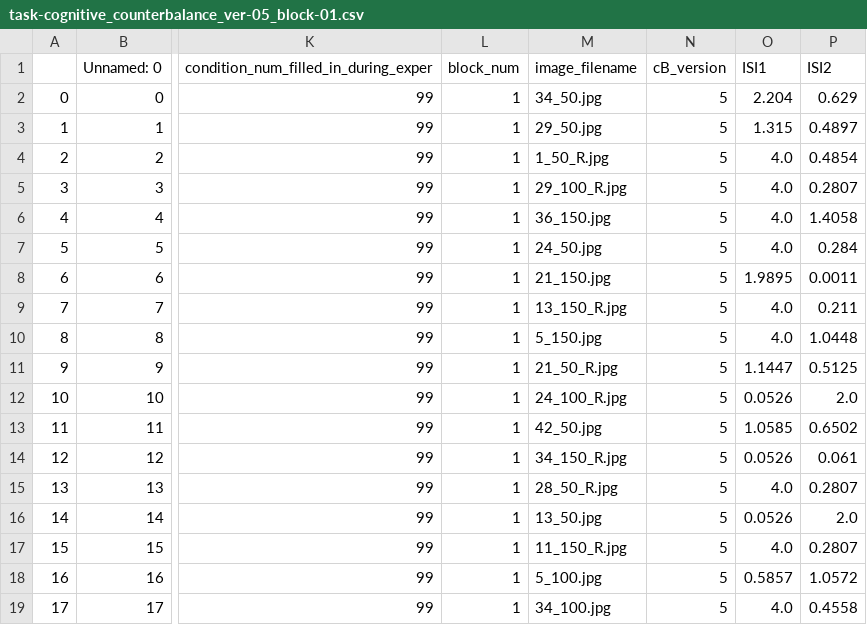
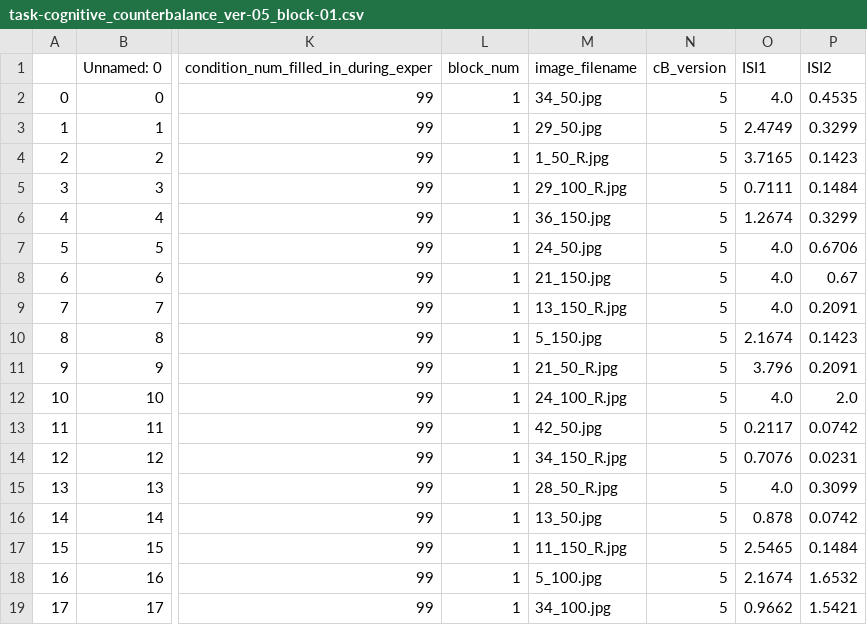
Before and after one commit to spatialtopology/task-social, a CSV file: design/task-cognitive_counterbalance_ver-05_block-01.csv, drawn as a sheet; only a part is shown, gaps mark what is left out; the diff covers the shown part only; the diff names each change by its address in the sheet, - before the commit and + after, or states it on an @@ line.

```diff
--- a/design/task-cognitive_counterbalance_ver-05_block-01.csv
+++ b/design/task-cognitive_counterbalance_ver-05_block-01.csv
-O2 (ISI1): 2.204
+O2 (ISI1): 4.0
-P2 (ISI2): 0.629
+P2 (ISI2): 0.4535
-O3 (ISI1): 1.315
+O3 (ISI1): 2.4749
-P3 (ISI2): 0.4897
+P3 (ISI2): 0.3299
-O4 (ISI1): 4.0
+O4 (ISI1): 3.7165
-P4 (ISI2): 0.4854
+P4 (ISI2): 0.1423
-O5 (ISI1): 4.0
+O5 (ISI1): 0.7111
-P5 (ISI2): 0.2807
+P5 (ISI2): 0.1484
-O6 (ISI1): 4.0
+O6 (ISI1): 1.2674
-P6 (ISI2): 1.4058
+P6 (ISI2): 0.3299
-P7 (ISI2): 0.284
+P7 (ISI2): 0.6706
-O8 (ISI1): 1.9895
+O8 (ISI1): 4.0
-P8 (ISI2): 0.0011
+P8 (ISI2): 0.67
-P9 (ISI2): 0.211
+P9 (ISI2): 0.2091
-O10 (ISI1): 4.0
+O10 (ISI1): 2.1674
-P10 (ISI2): 1.0448
+P10 (ISI2): 0.1423
-O11 (ISI1): 1.1447
+O11 (ISI1): 3.796
-P11 (ISI2): 0.5125
+P11 (ISI2): 0.2091
-O12 (ISI1): 0.0526
+O12 (ISI1): 4.0
-O13 (ISI1): 1.0585
+O13 (ISI1): 0.2117
-P13 (ISI2): 0.6502
+P13 (ISI2): 0.0742
-O14 (ISI1): 0.0526
+O14 (ISI1): 0.7076
-P14 (ISI2): 0.061
+P14 (ISI2): 0.0231
-P15 (ISI2): 0.2807
+P15 (ISI2): 0.3099
-O16 (ISI1): 0.0526
+O16 (ISI1): 0.878
-P16 (ISI2): 2.0
+P16 (ISI2): 0.0742
-O17 (ISI1): 4.0
+O17 (ISI1): 2.5465
-P17 (ISI2): 0.2807
+P17 (ISI2): 0.1484
-O18 (ISI1): 0.5857
+O18 (ISI1): 2.1674
-P18 (ISI2): 1.0572
+P18 (ISI2): 1.6532
-O19 (ISI1): 4.0
+O19 (ISI1): 0.9662
-P19 (ISI2): 0.4558
+P19 (ISI2): 1.5421
```
Also changed, not shown: 36 edited cells elsewhere in this file, design/task-cognitive_counterbalance_ver-01_block-01.csv, design/task-pain_counterbalance_ver-01_block-01.csv, 27 other files.
